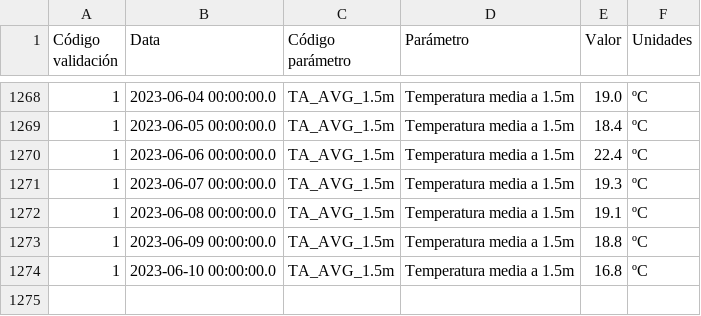
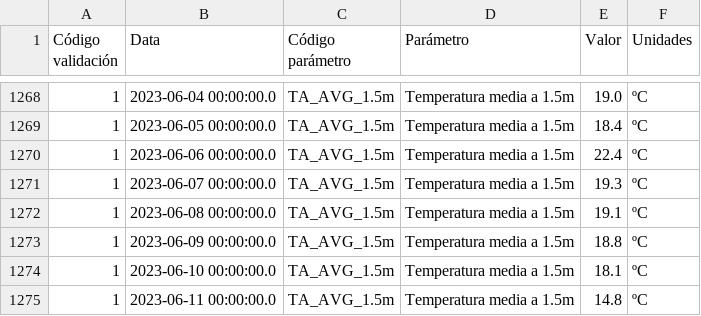
Before and after one commit to maqroll/electricity_consumption, a CSV file: temperatures.csv, drawn as a sheet; only a part is shown, gaps mark what is left out.

```diff
--- a/temperatures.csv
+++ b/temperatures.csv
@@ -1273,2 +1273,3 @@
 "1","2023-06-09 00:00:00.0","TA_AVG_1.5m","Temperatura media a 1.5m","18.8","ºC"
-"1","2023-06-10 00:00:00.0","TA_AVG_1.5m","Temperatura media a 1.5m","16.8","ºC"
+"1","2023-06-10 00:00:00.0","TA_AVG_1.5m","Temperatura media a 1.5m","18.1","ºC"
+"1","2023-06-11 00:00:00.0","TA_AVG_1.5m","Temperatura media a 1.5m","14.8","ºC"
```
